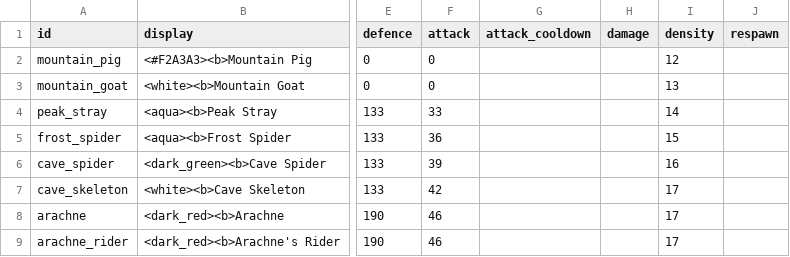
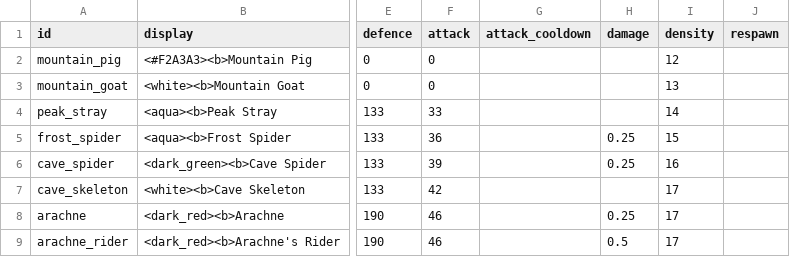
Before and after one commit to charky-p/aurora-plugin, a CSV file: scripts/data/mobs/mobs_peaks.csv, drawn as a sheet; only a part is shown, gaps mark what is left out; the diff names each change by its address in the sheet, - before the commit and + after, or states it on an @@ line.

Commit message:
[C] Emerald Peaks takes a while to die: frost and cave spiders and Arachne deal a quarter (damage 0.25), Arachne's rider half, about 20s face-tanking with the zone's armour; a mob's bite never poisons a player; prices, tiers and Essence regenerated

```diff
--- a/scripts/data/mobs/mobs_peaks.csv
+++ b/scripts/data/mobs/mobs_peaks.csv
-H5:H6 (damage): (empty)
+H5:H6 (damage): 0.25
-H8 (damage): (empty)
+H8 (damage): 0.25
-H9 (damage): (empty)
+H9 (damage): 0.5
```
Also changed, not shown: 2 other files.
